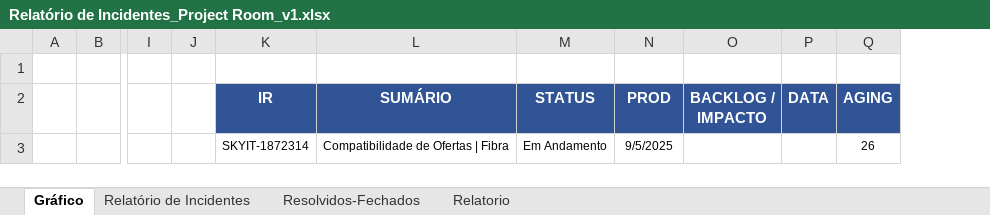
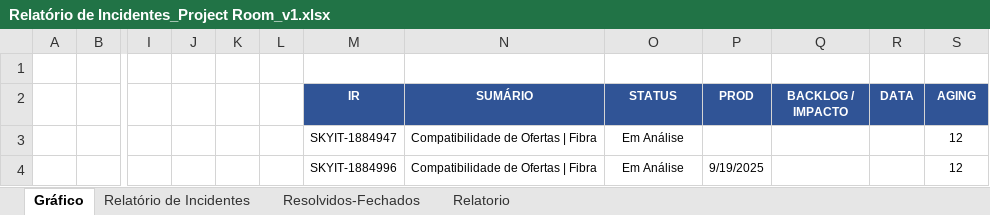
Before and after one commit to paulovieiradasilva/automation-python, an Excel workbook: src/data/Relatório de Incidentes_Project Room_v1.xlsx, sheet Gráfico, drawn as a sheet; only a part is shown, gaps mark what is left out; values as stored, in another font and other column widths than the file's, no borders; charts and pictures not drawn; removed rows and columns are numbered as before the commit, all else as after; rows hold the shown columns only; the diff names each change by its address in the sheet, - before the commit and + after, or states it on an @@ line.

```diff
--- a/src/data/Relatório de Incidentes_Project Room_v1.xlsx (sheet Gráfico)
+++ b/src/data/Relatório de Incidentes_Project Room_v1.xlsx (sheet Gráfico)
+column K, empty
+column L, empty
@@ M2:S2 text size: smaller @@
-row 3:  |  |  |  | SKYIT-1872314 | Compatibilidade de Ofertas | Fibra | Em Andamento | 9/5/2025 |  |  | 26
+row 3:  |  |  |  |  |  | SKYIT-1884947 | Compatibilidade de Ofertas | Fibra | Em Análise |  |  |  | 12
+row 4:  |  |  |  |  |  | SKYIT-1884996 | Compatibilidade de Ofertas | Fibra | Em Análise | 9/19/2025 |  |  | 12
```
Also changed, not shown: sheet Resolvidos-Fechados, sheet Relatório de Incidentes, sheet Relatorio, hidden cells, charts or pictures, src/data/Relatório de Incidentes_Project Room_v1_(2).xlsx, src/data/uploads/Defeitos SKY AD (Jira).xlsx, 9 other files.
